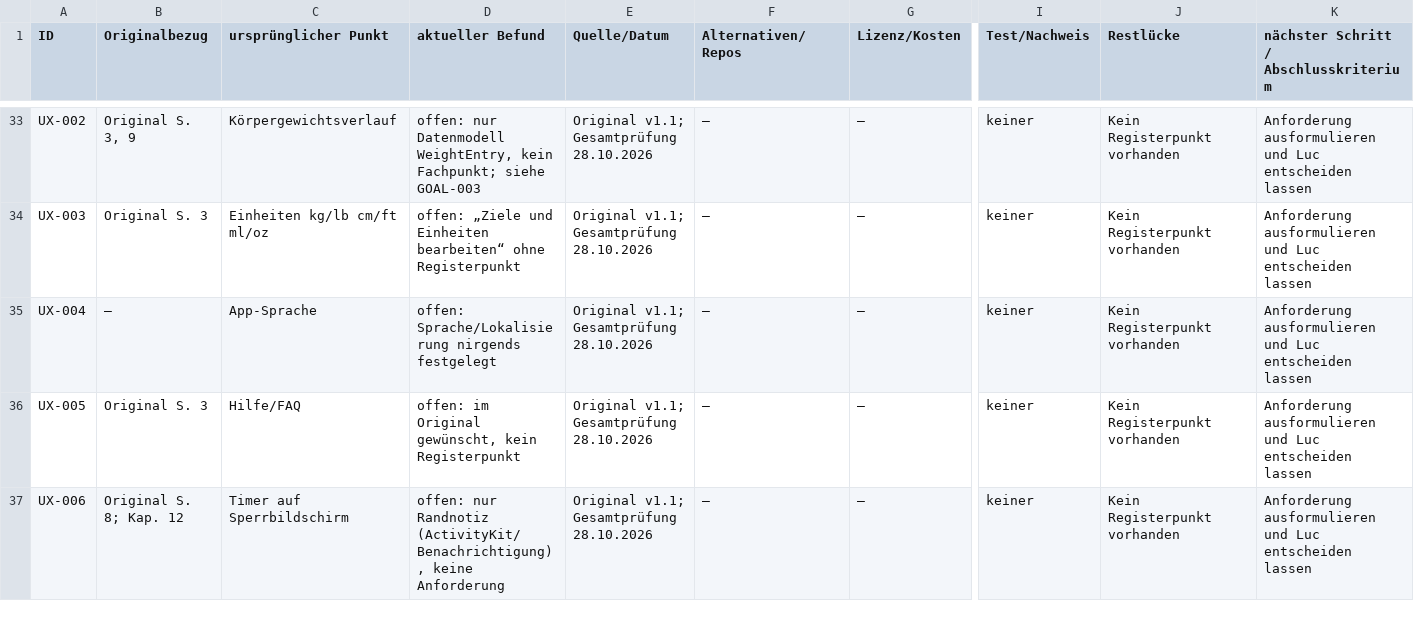
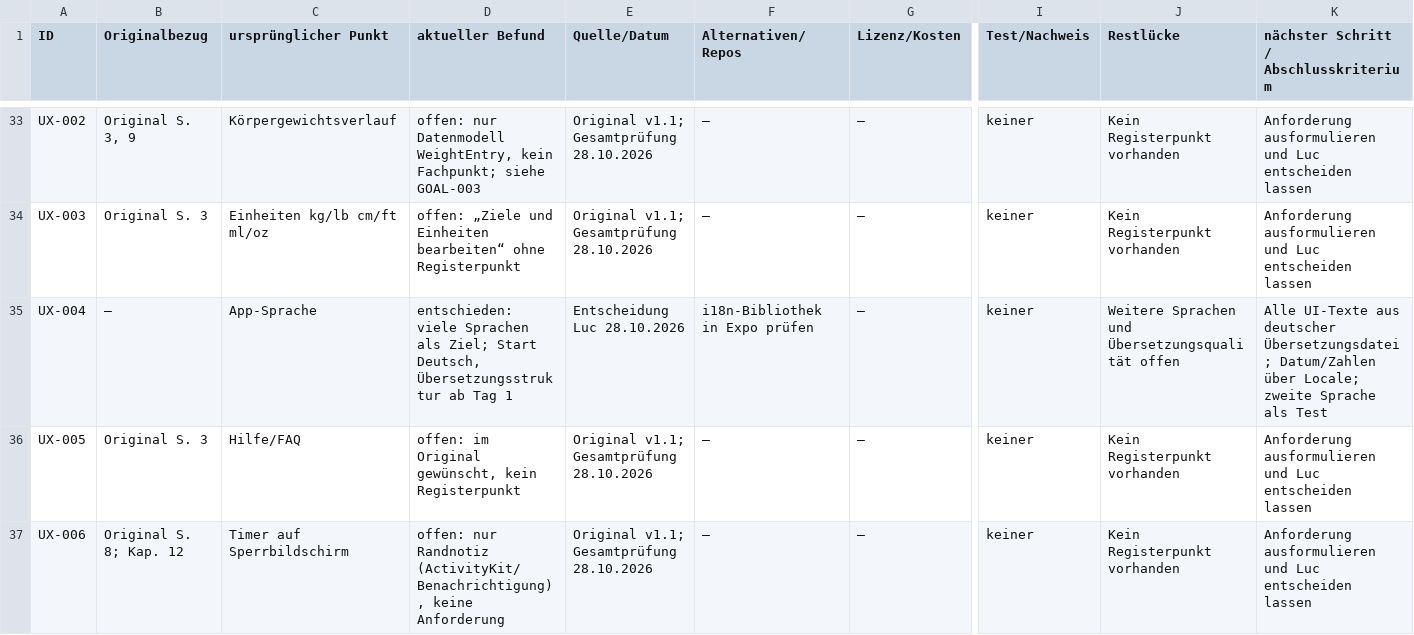
Before and after one commit to PrettyboiLuco/Gym-app, a CSV file: register/Fachregister_Ergaenzung.csv, drawn as a sheet; only a part is shown, gaps mark what is left out; the diff names each change by its address in the sheet, - before the commit and + after, or states it on an @@ line.

```diff
--- a/register/Fachregister_Ergaenzung.csv
+++ b/register/Fachregister_Ergaenzung.csv
-D35 (aktueller Befund): offen: Sprache/Lokalisierung nirgends festgelegt
+D35 (aktueller Befund): entschieden: viele Sprachen als Ziel; Start Deutsch, Übersetzungsstruktur ab Tag 1
-E35 (Quelle/Datum): Original v1.1; Gesamtprüfung 28.10.2026
+E35 (Quelle/Datum): Entscheidung Luc 28.10.2026
-F35 (Alternativen/Repos): —
+F35 (Alternativen/Repos): i18n-Bibliothek in Expo prüfen
-J35 (Restlücke): Kein Registerpunkt vorhanden
+J35 (Restlücke): Weitere Sprachen und Übersetzungsqualität offen
-K35: Anforderung ausformulieren und Luc entscheiden lassen
+K35: Alle UI-Texte aus deutscher Übersetzungsdatei; Datum/Zahlen über Locale; zweite Sprache als Test
```
Also changed, not shown: 2 other files.
